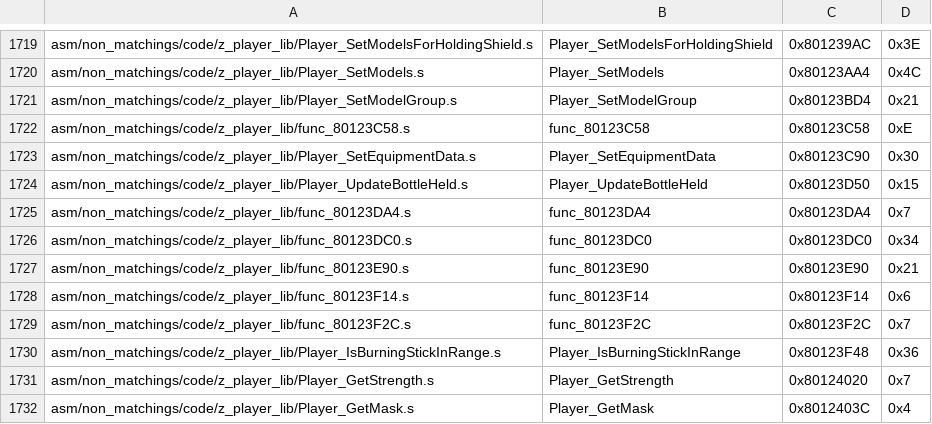
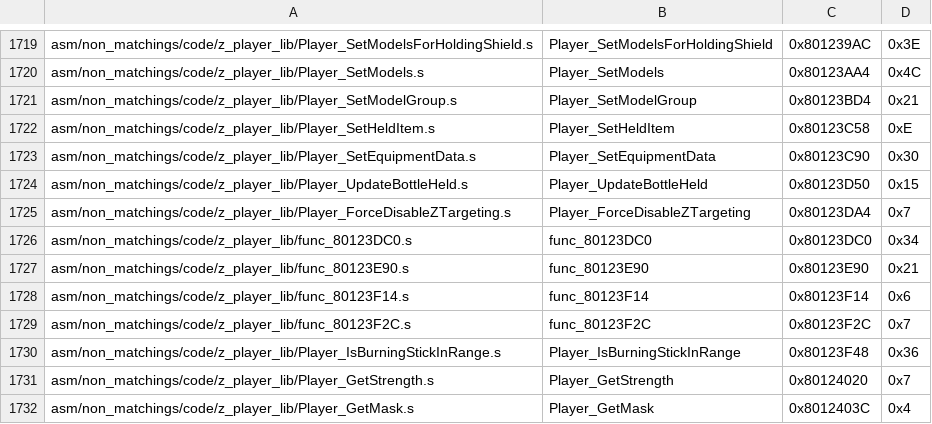
Before and after one commit to engineer124/mm, a CSV file: tools/sizes/code_functions.csv, drawn as a sheet; only a part is shown, gaps mark what is left out.

```diff
--- a/tools/sizes/code_functions.csv
+++ b/tools/sizes/code_functions.csv
@@ -1721,6 +1721,6 @@ asm/non_matchings/code/z_player_lib/Player_SetModels.s,Player_SetModels,0x80123A
 asm/non_matchings/code/z_player_lib/Player_SetModelGroup.s,Player_SetModelGroup,0x80123BD4,0x21
-asm/non_matchings/code/z_player_lib/func_80123C58.s,func_80123C58,0x80123C58,0xE
+asm/non_matchings/code/z_player_lib/Player_SetHeldItem.s,Player_SetHeldItem,0x80123C58,0xE
 asm/non_matchings/code/z_player_lib/Player_SetEquipmentData.s,Player_SetEquipmentData,0x80123C90,0x30
 asm/non_matchings/code/z_player_lib/Player_UpdateBottleHeld.s,Player_UpdateBottleHeld,0x80123D50,0x15
-asm/non_matchings/code/z_player_lib/func_80123DA4.s,func_80123DA4,0x80123DA4,0x7
+asm/non_matchings/code/z_player_lib/Player_ForceDisableZTargeting.s,Player_ForceDisableZTargeting,0x80123DA4,0x7
 asm/non_matchings/code/z_player_lib/func_80123DC0.s,func_80123DC0,0x80123DC0,0x34
```
Also changed, not shown: 21 other files.
